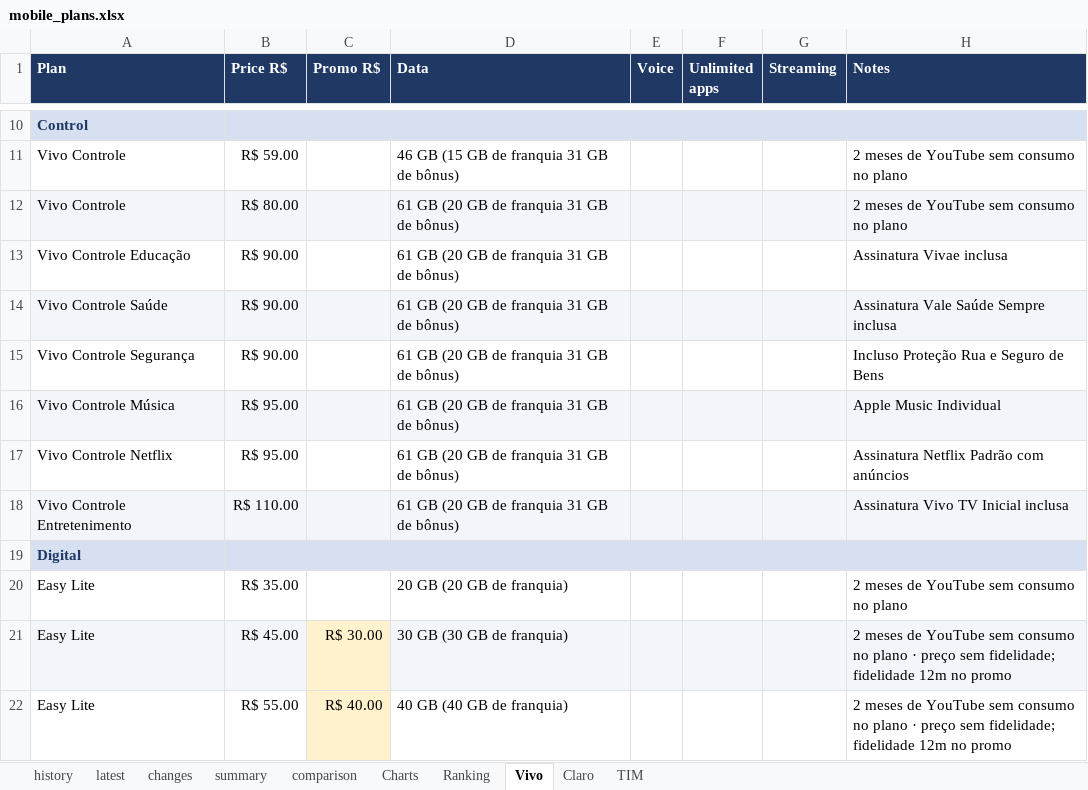
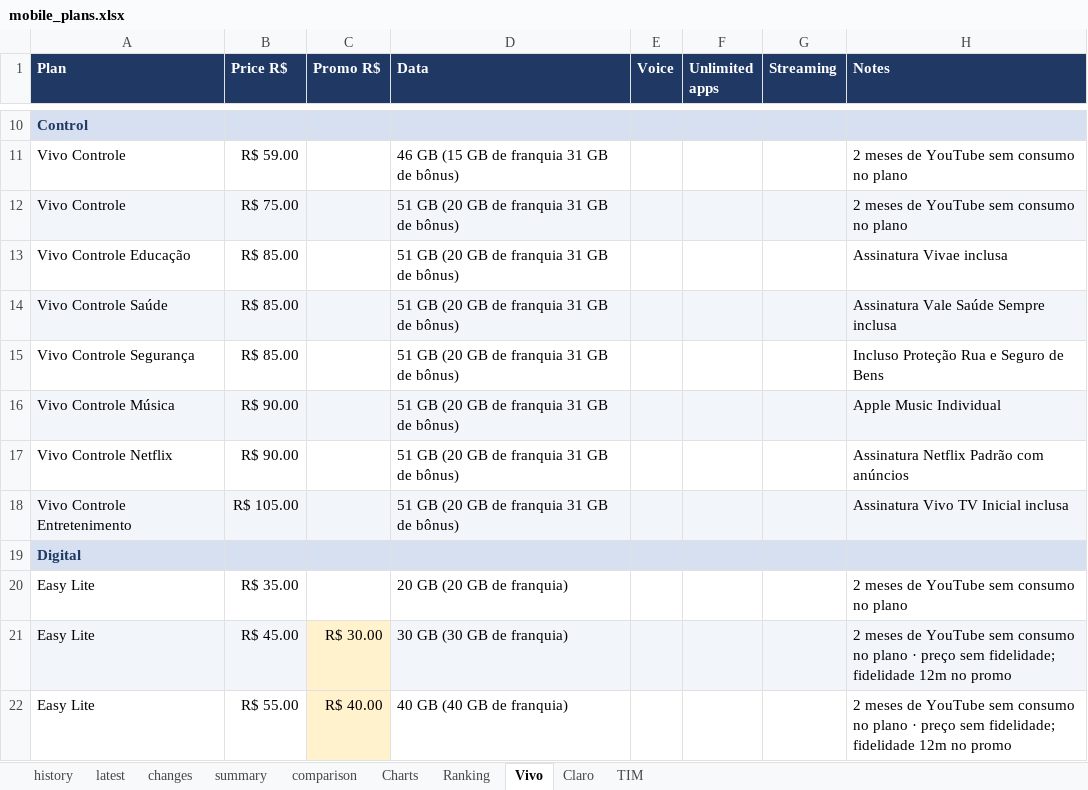
Before and after one commit to rafaelxoliver4-art/prompt-project-builder, an Excel workbook: projects/mobile-price-tracker/data/mobile_plans.xlsx, sheet Vivo, drawn as a sheet; only a part is shown, gaps mark what is left out; values as stored, in another font and other column widths than the file's, no borders; conditional formats not drawn; the diff names each change by its address in the sheet, - before the commit and + after, or states it on an @@ line.

```diff
--- a/projects/mobile-price-tracker/data/mobile_plans.xlsx (sheet Vivo)
+++ b/projects/mobile-price-tracker/data/mobile_plans.xlsx (sheet Vivo)
-B12 (Price R$): R$ 80.00
+B12 (Price R$): R$ 75.00
-D12:D18 (Data): 61 GB (20 GB de franquia 31 GB de bônus)
+D12:D18 (Data): 51 GB (20 GB de franquia 31 GB de bônus)
-B13:B15 (Price R$): R$ 90.00
+B13:B15 (Price R$): R$ 85.00
-B16:B17 (Price R$): R$ 95.00
+B16:B17 (Price R$): R$ 90.00
-B18 (Price R$): R$ 110.00
+B18 (Price R$): R$ 105.00
```
Also changed, not shown: sheet changes, sheet latest, sheet history, sheet Ranking, sheet comparison, sheet summary, formulas that keep their value.
